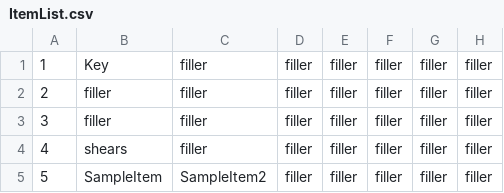
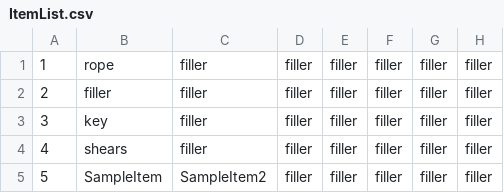
Before and after one commit to andersonjackc/Minotaurs_Labyrinth, a CSV file: src/edu/ycp/CS320_Minotaurs_Labyrinth/tables/ItemList.csv, drawn as a sheet; only a part is shown; the diff names each change by its address in the sheet, - before the commit and + after, or states it on an @@ line.

```diff
--- a/src/edu/ycp/CS320_Minotaurs_Labyrinth/tables/ItemList.csv
+++ b/src/edu/ycp/CS320_Minotaurs_Labyrinth/tables/ItemList.csv
-B1: Key
+B1: rope
-B3: filler
+B3: key
```
Also changed, not shown: src/edu/ycp/CS320_Minotaurs_Labyrinth/tables/Item.csv, src/edu/ycp/CS320_Minotaurs_Labyrinth/tables/Room.csv, 7 other files.
